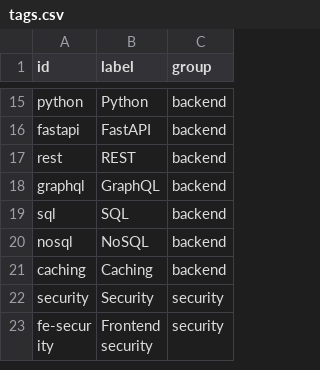
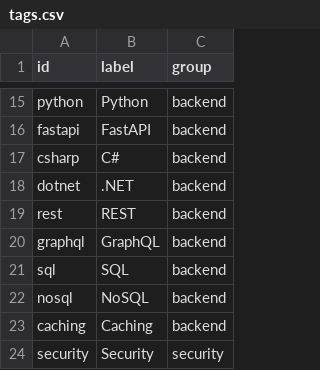
Before and after one commit to u-can-do-it/devprep, a CSV file: data/tags.csv, drawn as a sheet; only a part is shown, gaps mark what is left out; the shorter side is filled out with more unchanged rows; the diff names each change by its address in the sheet, - before the commit and + after, or states it on an @@ line.

```diff
--- a/data/tags.csv
+++ b/data/tags.csv
+row 17: csharp | C# | backend
+row 18: dotnet | .NET | backend
```
Also changed, not shown: 50 other files.
